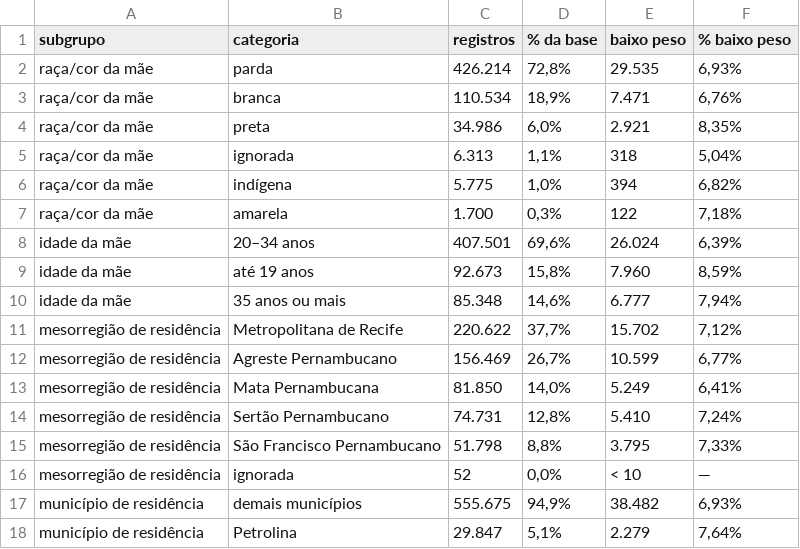
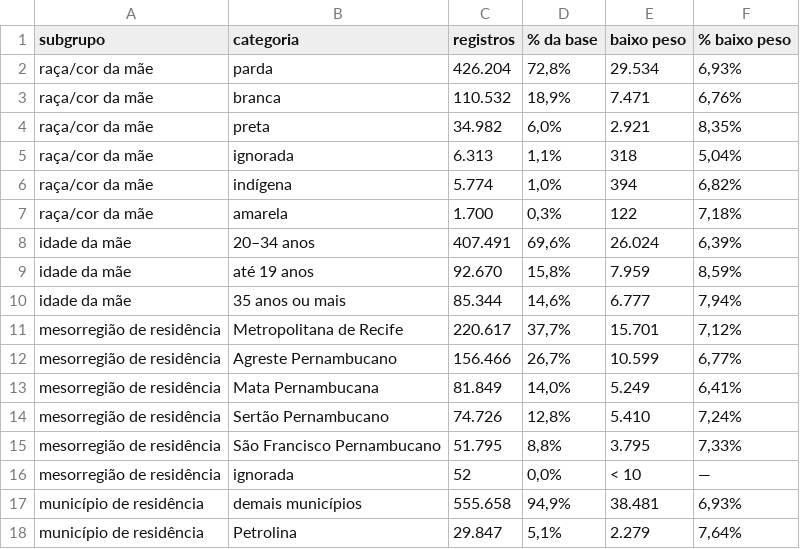
Before and after one commit to mateusamorim96/ml_projeto_av2_facape, a CSV file: grupos/grupo-01-baixo-peso-sinasc-pe/reports/tables/tabela-auditoria-subgrupos.csv, drawn as a sheet.

```diff
--- a/grupos/grupo-01-baixo-peso-sinasc-pe/reports/tables/tabela-auditoria-subgrupos.csv
+++ b/grupos/grupo-01-baixo-peso-sinasc-pe/reports/tables/tabela-auditoria-subgrupos.csv
@@ -1,18 +1,18 @@
 subgrupo,categoria,registros,% da base,baixo peso,% baixo peso
-raça/cor da mãe,parda,426.214,"72,8%",29.535,"6,93%"
-raça/cor da mãe,branca,110.534,"18,9%",7.471,"6,76%"
-raça/cor da mãe,preta,34.986,"6,0%",2.921,"8,35%"
+raça/cor da mãe,parda,426.204,"72,8%",29.534,"6,93%"
+raça/cor da mãe,branca,110.532,"18,9%",7.471,"6,76%"
+raça/cor da mãe,preta,34.982,"6,0%",2.921,"8,35%"
 raça/cor da mãe,ignorada,6.313,"1,1%",318,"5,04%"
-raça/cor da mãe,indígena,5.775,"1,0%",394,"6,82%"
+raça/cor da mãe,indígena,5.774,"1,0%",394,"6,82%"
 raça/cor da mãe,amarela,1.700,"0,3%",122,"7,18%"
-idade da mãe,20–34 anos,407.501,"69,6%",26.024,"6,39%"
-idade da mãe,até 19 anos,92.673,"15,8%",7.960,"8,59%"
-idade da mãe,35 anos ou mais,85.348,"14,6%",6.777,"7,94%"
-mesorregião de residência,Metropolitana de Recife,220.622,"37,7%",15.702,"7,12%"
-mesorregião de residência,Agreste Pernambucano,156.469,"26,7%",10.599,"6,77%"
-mesorregião de residência,Mata Pernambucana,81.850,"14,0%",5.249,"6,41%"
-mesorregião de residência,Sertão Pernambucano,74.731,"12,8%",5.410,"7,24%"
-mesorregião de residência,São Francisco Pernambucano,51.798,"8,8%",3.795,"7,33%"
+idade da mãe,20–34 anos,407.491,"69,6%",26.024,"6,39%"
+idade da mãe,até 19 anos,92.670,"15,8%",7.959,"8,59%"
+idade da mãe,35 anos ou mais,85.344,"14,6%",6.777,"7,94%"
+mesorregião de residência,Metropolitana de Recife,220.617,"37,7%",15.701,"7,12%"
+mesorregião de residência,Agreste Pernambucano,156.466,"26,7%",10.599,"6,77%"
+mesorregião de residência,Mata Pernambucana,81.849,"14,0%",5.249,"6,41%"
+mesorregião de residência,Sertão Pernambucano,74.726,"12,8%",5.410,"7,24%"
+mesorregião de residência,São Francisco Pernambucano,51.795,"8,8%",3.795,"7,33%"
 mesorregião de residência,ignorada,52,"0,0%",< 10,—
-município de residência,demais municípios,555.675,"94,9%",38.482,"6,93%"
+município de residência,demais municípios,555.658,"94,9%",38.481,"6,93%"
 município de residência,Petrolina,29.847,"5,1%",2.279,"7,64%"
```
Also changed, not shown: grupos/grupo-01-baixo-peso-sinasc-pe/reports/tables/tabela-auditoria-excluidos.csv, grupos/grupo-01-baixo-peso-sinasc-pe/reports/tables/tabela-auditoria-populacao.csv, 11 other files.
